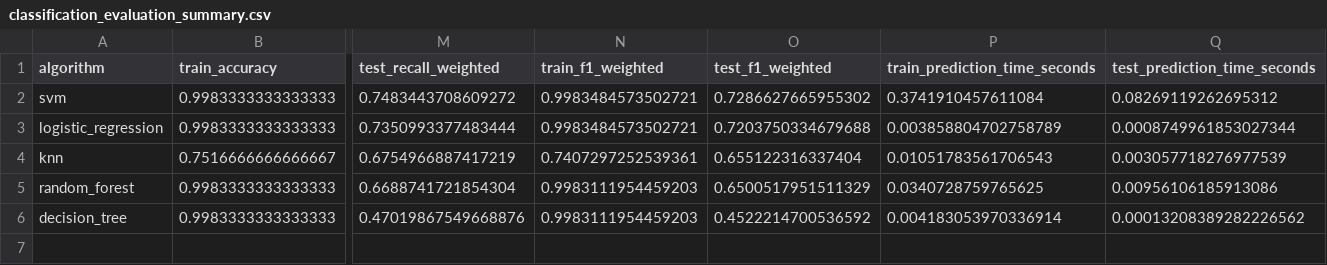
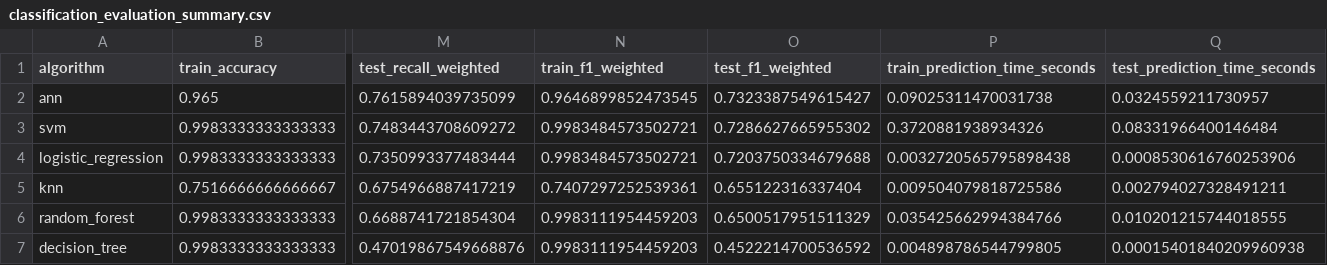
Before and after one commit to Jirawat-G/book-recommender-system-cosine-similarity-, a CSV file: results/classification_evaluation_summary.csv, drawn as a sheet; only a part is shown, gaps mark what is left out; addresses are those after the commit; rows hold the shown columns only; the diff names each change by its address in the sheet, - before the commit and + after, or states it on an @@ line.

```diff
--- a/results/classification_evaluation_summary.csv
+++ b/results/classification_evaluation_summary.csv
+row 2: ann | 0.965 | 0.7615894039735099 | 0.9646899852473545 | 0.7323387549615427 | 0.09025311470031738 | 0.0324559211730957
-P3 (train_prediction_time_seconds): 0.3741910457611084
+P3 (train_prediction_time_seconds): 0.3720881938934326
-Q3 (test_prediction_time_seconds): 0.08269119262695312
+Q3 (test_prediction_time_seconds): 0.08331966400146484
-P4 (train_prediction_time_seconds): 0.003858804702758789
+P4 (train_prediction_time_seconds): 0.0032720565795898438
-Q4 (test_prediction_time_seconds): 0.0008749961853027344
+Q4 (test_prediction_time_seconds): 0.0008530616760253906
-P5 (train_prediction_time_seconds): 0.01051783561706543
+P5 (train_prediction_time_seconds): 0.009504079818725586
-Q5 (test_prediction_time_seconds): 0.003057718276977539
+Q5 (test_prediction_time_seconds): 0.002794027328491211
-P6 (train_prediction_time_seconds): 0.0340728759765625
+P6 (train_prediction_time_seconds): 0.035425662994384766
-Q6 (test_prediction_time_seconds): 0.00956106185913086
+Q6 (test_prediction_time_seconds): 0.010201215744018555
-P7 (train_prediction_time_seconds): 0.004183053970336914
+P7 (train_prediction_time_seconds): 0.004898786544799805
-Q7 (test_prediction_time_seconds): 0.00013208389282226562
+Q7 (test_prediction_time_seconds): 0.00015401840209960938
```
Also changed, not shown: results/classification_prediction_details.csv, results/final_classifier_compact_table.csv, 18 other files.
